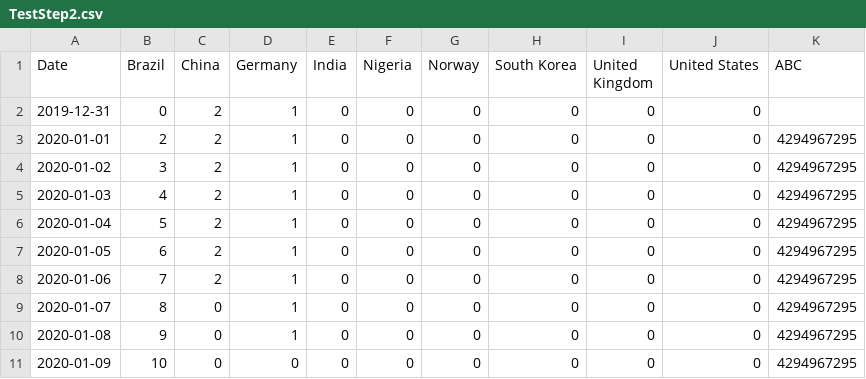
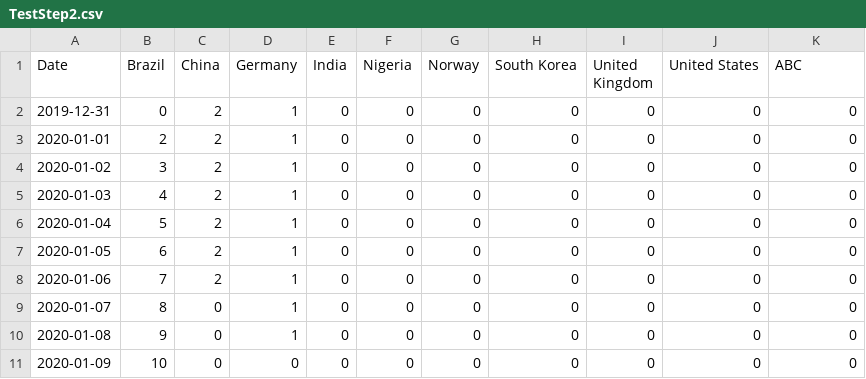
Before and after one commit to Yutong-Z/ECE551-Projects-and-Assignments, a CSV file: 043_eval1/TestStep2.csv, drawn as a sheet.

```diff
--- a/043_eval1/TestStep2.csv
+++ b/043_eval1/TestStep2.csv
@@ -1,11 +1,11 @@
 Date,Brazil,China,Germany,India,Nigeria,Norway,South Korea,United Kingdom,United States,ABC
-2019-12-31,0,2,1,0,0,0,0,0,0,
-2020-01-01,2,2,1,0,0,0,0,0,0,4294967295
-2020-01-02,3,2,1,0,0,0,0,0,0,4294967295
-2020-01-03,4,2,1,0,0,0,0,0,0,4294967295
-2020-01-04,5,2,1,0,0,0,0,0,0,4294967295
-2020-01-05,6,2,1,0,0,0,0,0,0,4294967295
-2020-01-06,7,2,1,0,0,0,0,0,0,4294967295
-2020-01-07,8,0,1,0,0,0,0,0,0,4294967295
-2020-01-08,9,0,1,0,0,0,0,0,0,4294967295
-2020-01-09,10,0,0,0,0,0,0,0,0,4294967295
+2019-12-31,0,2,1,0,0,0,0,0,0,0
+2020-01-01,2,2,1,0,0,0,0,0,0,0
+2020-01-02,3,2,1,0,0,0,0,0,0,0
+2020-01-03,4,2,1,0,0,0,0,0,0,0
+2020-01-04,5,2,1,0,0,0,0,0,0,0
+2020-01-05,6,2,1,0,0,0,0,0,0,0
+2020-01-06,7,2,1,0,0,0,0,0,0,0
+2020-01-07,8,0,1,0,0,0,0,0,0,0
+2020-01-08,9,0,1,0,0,0,0,0,0,0
+2020-01-09,10,0,0,0,0,0,0,0,0,0
```
Also changed, not shown: 2 other files.
